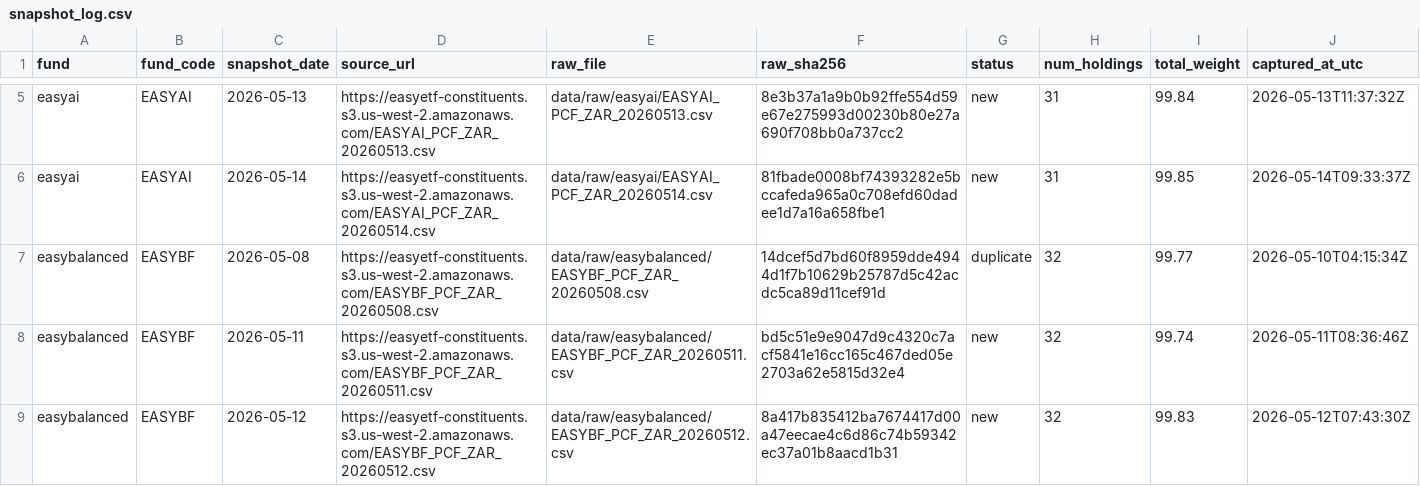
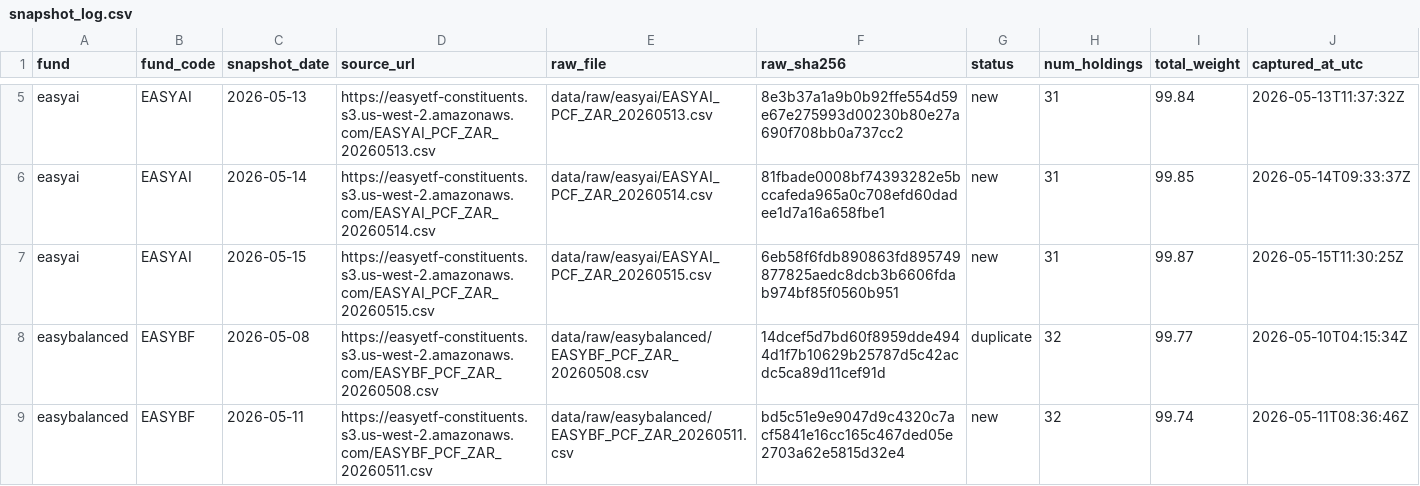
Before and after one commit to JonnIEnglish/easy-tracker, a CSV file: data/snapshot_log.csv, drawn as a sheet; only a part is shown, gaps mark what is left out; the shorter side is filled out with more unchanged rows; the diff covers the shown part only.

```diff
--- a/data/snapshot_log.csv
+++ b/data/snapshot_log.csv
@@ -6,2 +6,3 @@ easyai,EASYAI,2026-05-13,https://easyetf-constituents.s3.us-west-2.amazonaws.com
 easyai,EASYAI,2026-05-14,https://easyetf-constituents.s3.us-west-2.amazonaws.com/EASYAI_PCF_ZAR_20260514.csv,data/raw/easyai/EASYAI_PCF_ZAR_20260514.csv,81fbade0008bf74393282e5bccafeda965a0c708efd60dadee1d7a16a658fbe1,new,31,99.85,2026-05-14T09:33:37Z
+easyai,EASYAI,2026-05-15,https://easyetf-constituents.s3.us-west-2.amazonaws.com/EASYAI_PCF_ZAR_20260515.csv,data/raw/easyai/EASYAI_PCF_ZAR_20260515.csv,6eb58f6fdb890863fd895749877825aedc8dcb3b6606fdab974bf85f0560b951,new,31,99.87,2026-05-15T11:30:25Z
 easybalanced,EASYBF,2026-05-08,https://easyetf-constituents.s3.us-west-2.amazonaws.com/EASYBF_PCF_ZAR_20260508.csv,data/raw/easybalanced/EASYBF_PCF_ZAR_20260508.csv,14dcef5d7bd60f8959dde4944d1f7b10629b25787d5c42acdc5ca89d11cef91d,duplicate,32,99.77,2026-05-10T04:15:34Z
```
Also changed, not shown: 2 added rows elsewhere in this file, data/market_price_history.csv, data/nav_history.csv, 6 other files.
